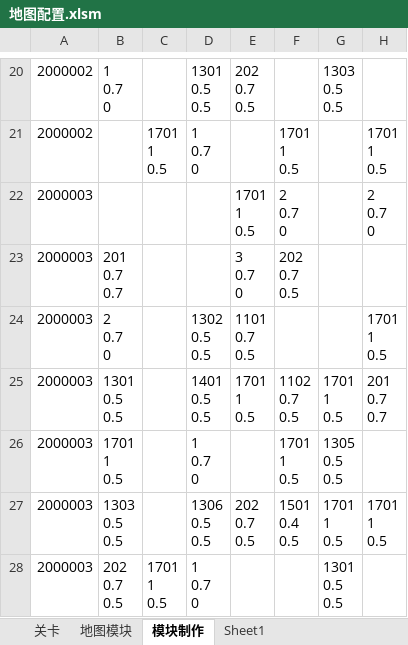
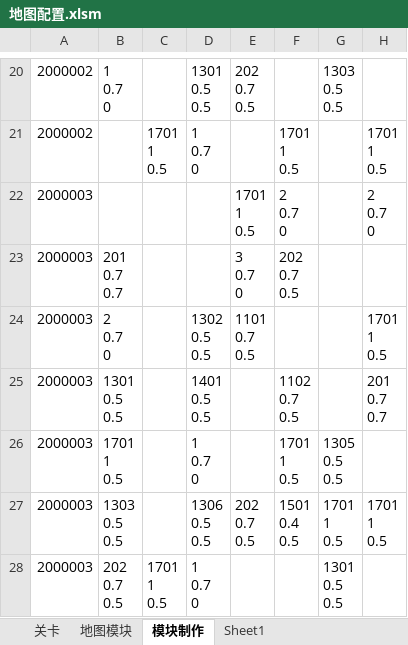
Before and after one commit to Canvastudio/Prometheus, an Excel workbook: Design/原始配置表/地图配置.xlsm, sheet 模块制作, drawn as a sheet; only a part is shown, gaps mark what is left out; values as stored, in another font and other column widths than the file's, no cell formats; charts and pictures and conditional formats not drawn; ↵ is a line break in a cell; the diff covers the shown part only; the diff names each change by its address in the sheet, - before the commit and + after, or states it on an @@ line.

```diff
--- a/Design/原始配置表/地图配置.xlsm (sheet 模块制作)
+++ b/Design/原始配置表/地图配置.xlsm (sheet 模块制作)
-E25: 1701 ↵ 1 ↵ 0.5
+E25: (empty)
-G25: 1701 ↵ 1 ↵ 0.5
+G25: (empty)
```
Also changed, not shown: 18 edited cells elsewhere in this sheet, sheet 地图模块, cell formats, charts or pictures, 1 other file.
